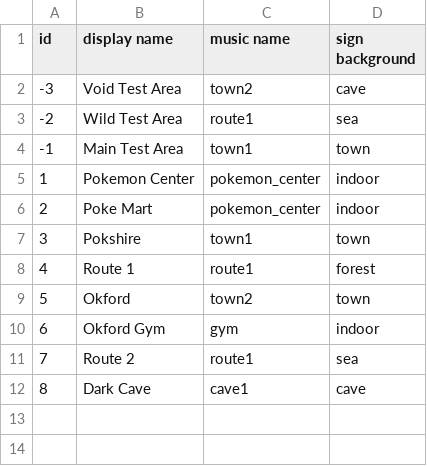
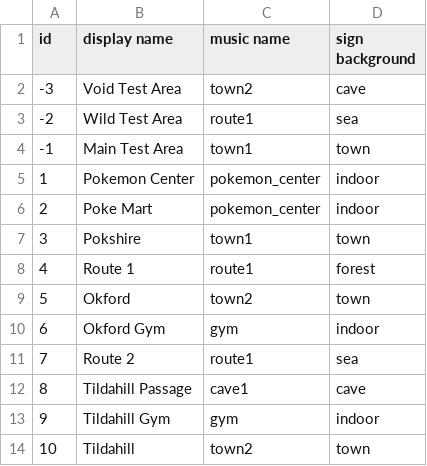
Before and after one commit to ofsouzap/PokemonObsidian, a CSV file: Assets/Resources/Data/sceneAreas.csv, drawn as a sheet.

Commit message:
Tildahill
Added the third town: Tildahill
Includes a gym (Tildahill gym)

```diff
--- a/Assets/Resources/Data/sceneAreas.csv
+++ b/Assets/Resources/Data/sceneAreas.csv
@@ -11,2 +11,4 @@ id,display name,music name,sign background
 7,Route 2,route1,sea
-8,Dark Cave,cave1,cave
+8,Tildahill Passage,cave1,cave
+9,Tildahill Gym,gym,indoor
+10,Tildahill,town2,town
```
Also changed, not shown: 44 other files.
